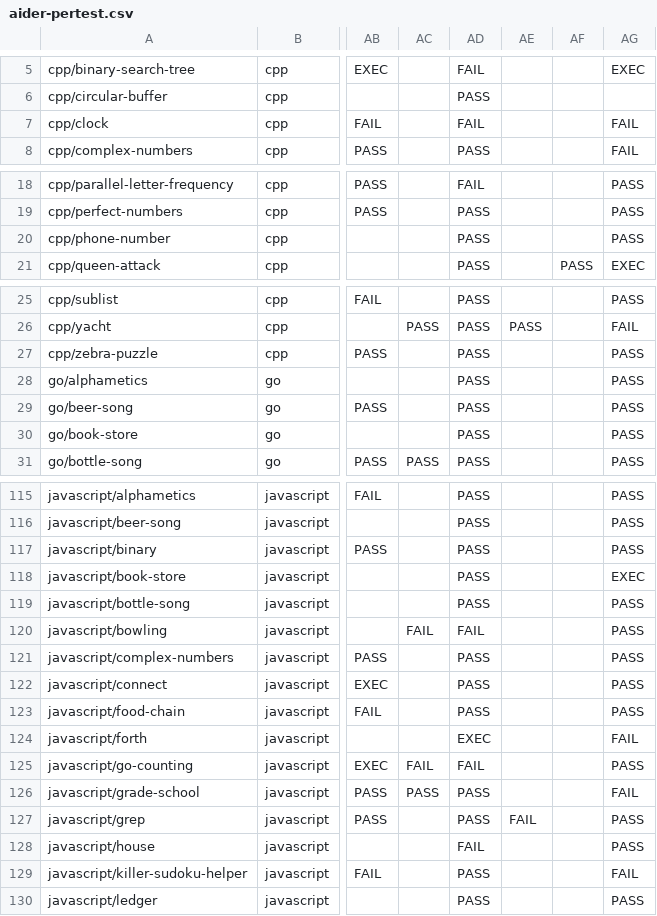
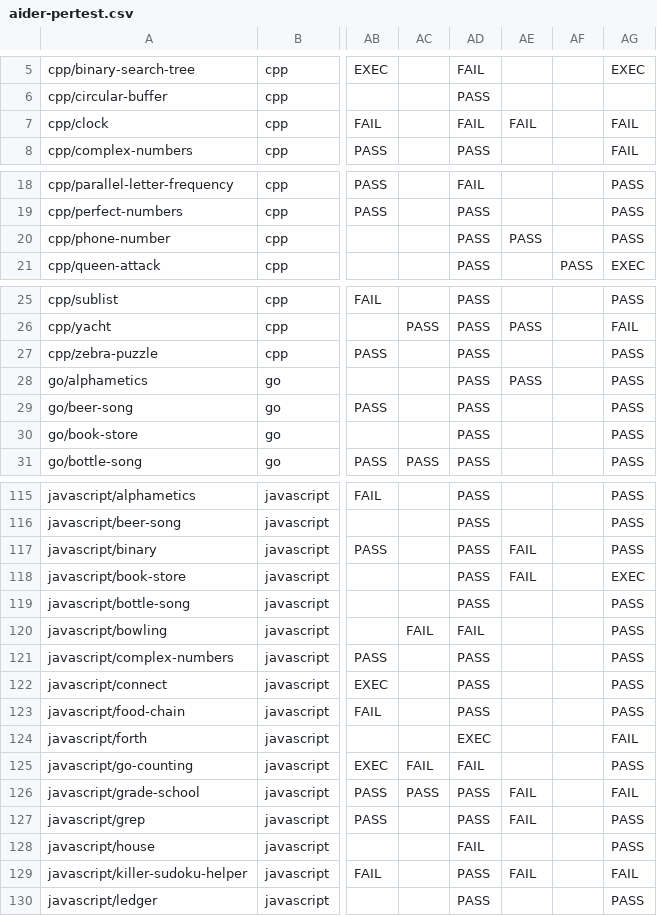
Before and after one commit to maxhbr/local-llm-benchmarks, a CSV file: benchmarks/aider-pertest.csv, drawn as a sheet; only a part is shown, gaps mark what is left out; the diff covers the shown part only; the diff names each change by its address in the sheet, - before the commit and + after, or states it on an @@ line.

```diff
--- a/benchmarks/aider-pertest.csv
+++ b/benchmarks/aider-pertest.csv
-AE7: (empty)
+AE7: FAIL
-AE20: (empty)
+AE20: PASS
-AE28: (empty)
+AE28: PASS
-AE117:AE118: (empty)
+AE117:AE118: FAIL
-AE126: (empty)
+AE126: FAIL
-AE129: (empty)
+AE129: FAIL
```
Also changed, not shown: 5 edited cells elsewhere in this file, benchmarks/llama-benchy.csv, 28 other files.
